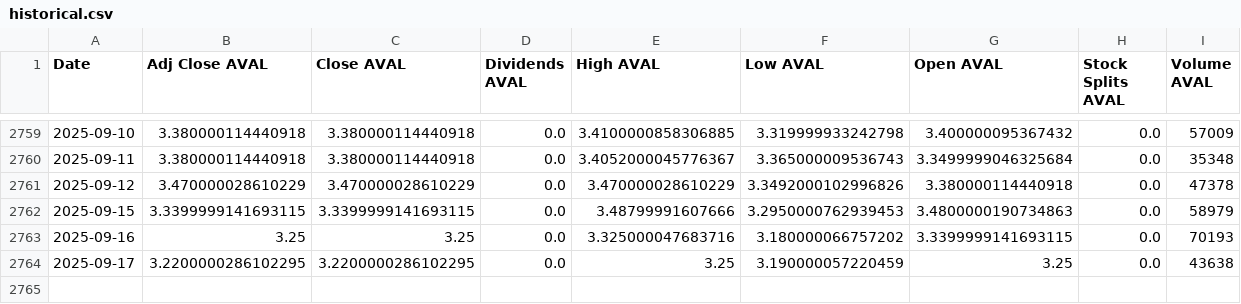
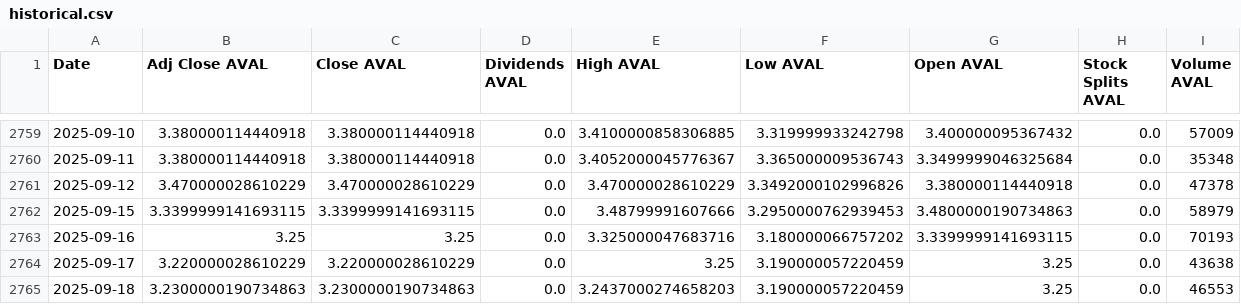
Before and after one commit to paezdev/proyecto_integrado_v_colcap-tracker, a CSV file: src/static/data/historical.csv, drawn as a sheet; only a part is shown, gaps mark what is left out.

```diff
--- a/src/static/data/historical.csv
+++ b/src/static/data/historical.csv
@@ -2763,2 +2763,3 @@ Date,Adj Close AVAL,Close AVAL,Dividends AVAL,High AVAL,Low AVAL,Open AVAL,Stock
 2025-09-16,3.25,3.25,0.0,3.325000047683716,3.180000066757202,3.3399999141693115,0.0,70193
-2025-09-17,3.2200000286102295,3.2200000286102295,0.0,3.25,3.190000057220459,3.25,0.0,43638
+2025-09-17,3.220000028610229,3.220000028610229,0.0,3.25,3.190000057220459,3.25,0.0,43638
+2025-09-18,3.2300000190734863,3.2300000190734863,0.0,3.2437000274658203,3.190000057220459,3.25,0.0,46553
```
Also changed, not shown: 9 other files.
